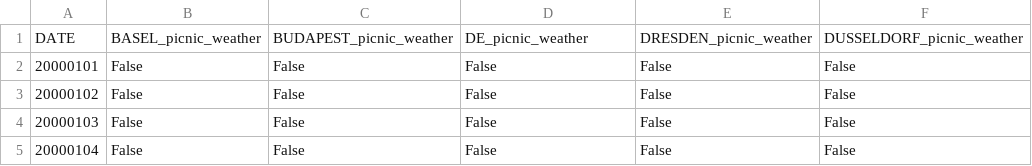
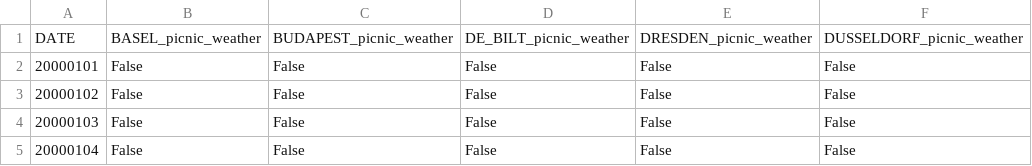
Before and after one commit to MarianK-py/projekt_stojove_ucenie, a CSV file: weather_data/weather_prediction_picnic_labels.csv, drawn as a sheet; only a part is shown; the diff names each change by its address in the sheet, - before the commit and + after, or states it on an @@ line.

```diff
--- a/weather_data/weather_prediction_picnic_labels.csv
+++ b/weather_data/weather_prediction_picnic_labels.csv
-D1: DE_picnic_weather
+D1: DE_BILT_picnic_weather
```
Also changed, not shown: 7 other files.
